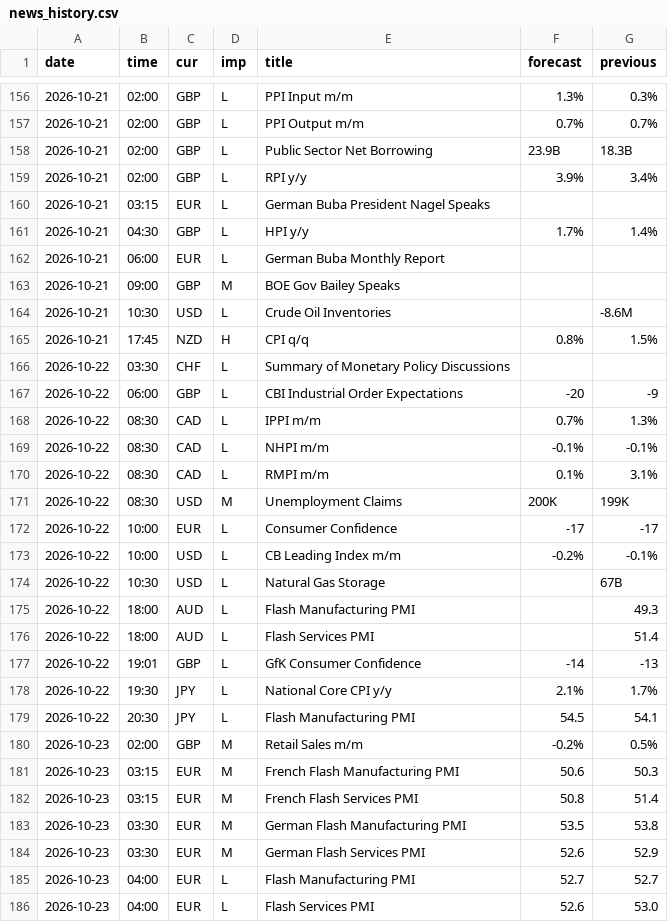
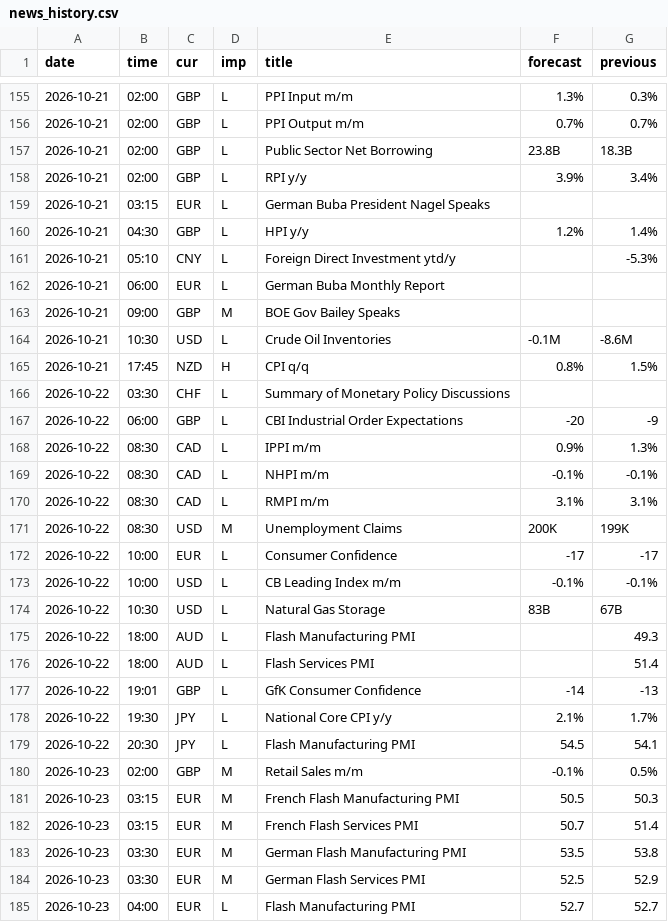
Before and after one commit to MaxMaseratii/gamma-levels, a CSV file: docs/news/news_history.csv, drawn as a sheet; only a part is shown, gaps mark what is left out; the shorter side is filled out with more unchanged rows; the diff covers the shown part only.

```diff
--- a/docs/news/news_history.csv
+++ b/docs/news/news_history.csv
@@ -157,9 +156,10 @@ date,time,cur,imp,title,forecast,previous
 2026-10-21,02:00,GBP,L,PPI Output m/m,0.7%,0.7%
-2026-10-21,02:00,GBP,L,Public Sector Net Borrowing,23.9B,18.3B
+2026-10-21,02:00,GBP,L,Public Sector Net Borrowing,23.8B,18.3B
 2026-10-21,02:00,GBP,L,RPI y/y,3.9%,3.4%
 2026-10-21,03:15,EUR,L,German Buba President Nagel Speaks,,
-2026-10-21,04:30,GBP,L,HPI y/y,1.7%,1.4%
+2026-10-21,04:30,GBP,L,HPI y/y,1.2%,1.4%
+2026-10-21,05:10,CNY,L,Foreign Direct Investment ytd/y,,-5.3%
 2026-10-21,06:00,EUR,L,German Buba Monthly Report,,
 2026-10-21,09:00,GBP,M,BOE Gov Bailey Speaks,,
-2026-10-21,10:30,USD,L,Crude Oil Inventories,,-8.6M
+2026-10-21,10:30,USD,L,Crude Oil Inventories,-0.1M,-8.6M
 2026-10-21,17:45,NZD,H,CPI q/q,0.8%,1.5%
@@ -167,9 +167,9 @@ date,time,cur,imp,title,forecast,previous
 2026-10-22,06:00,GBP,L,CBI Industrial Order Expectations,-20,-9
-2026-10-22,08:30,CAD,L,IPPI m/m,0.7%,1.3%
+2026-10-22,08:30,CAD,L,IPPI m/m,0.9%,1.3%
 2026-10-22,08:30,CAD,L,NHPI m/m,-0.1%,-0.1%
-2026-10-22,08:30,CAD,L,RMPI m/m,0.1%,3.1%
+2026-10-22,08:30,CAD,L,RMPI m/m,3.1%,3.1%
 2026-10-22,08:30,USD,M,Unemployment Claims,200K,199K
 2026-10-22,10:00,EUR,L,Consumer Confidence,-17,-17
-2026-10-22,10:00,USD,L,CB Leading Index m/m,-0.2%,-0.1%
-2026-10-22,10:30,USD,L,Natural Gas Storage,,67B
+2026-10-22,10:00,USD,L,CB Leading Index m/m,-0.1%,-0.1%
+2026-10-22,10:30,USD,L,Natural Gas Storage,83B,67B
 2026-10-22,18:00,AUD,L,Flash Manufacturing PMI,,49.3
@@ -179,7 +179,7 @@ date,time,cur,imp,title,forecast,previous
 2026-10-22,20:30,JPY,L,Flash Manufacturing PMI,54.5,54.1
-2026-10-23,02:00,GBP,M,Retail Sales m/m,-0.2%,0.5%
-2026-10-23,03:15,EUR,M,French Flash Manufacturing PMI,50.6,50.3
-2026-10-23,03:15,EUR,M,French Flash Services PMI,50.8,51.4
+2026-10-23,02:00,GBP,M,Retail Sales m/m,-0.1%,0.5%
+2026-10-23,03:15,EUR,M,French Flash Manufacturing PMI,50.5,50.3
+2026-10-23,03:15,EUR,M,French Flash Services PMI,50.7,51.4
 2026-10-23,03:30,EUR,M,German Flash Manufacturing PMI,53.5,53.8
-2026-10-23,03:30,EUR,M,German Flash Services PMI,52.6,52.9
+2026-10-23,03:30,EUR,M,German Flash Services PMI,52.5,52.9
 2026-10-23,04:00,EUR,L,Flash Manufacturing PMI,52.7,52.7
```
Also changed, not shown: 1 removed row and 6 edited cells elsewhere in this file, 1 other file.
